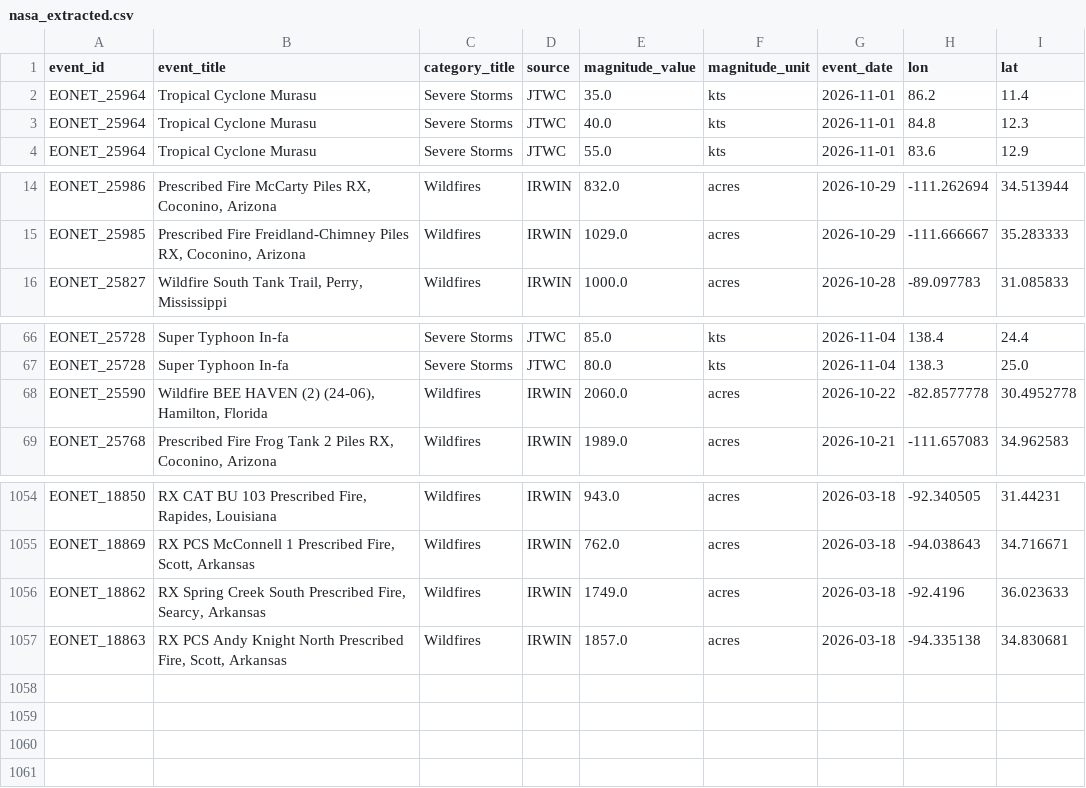
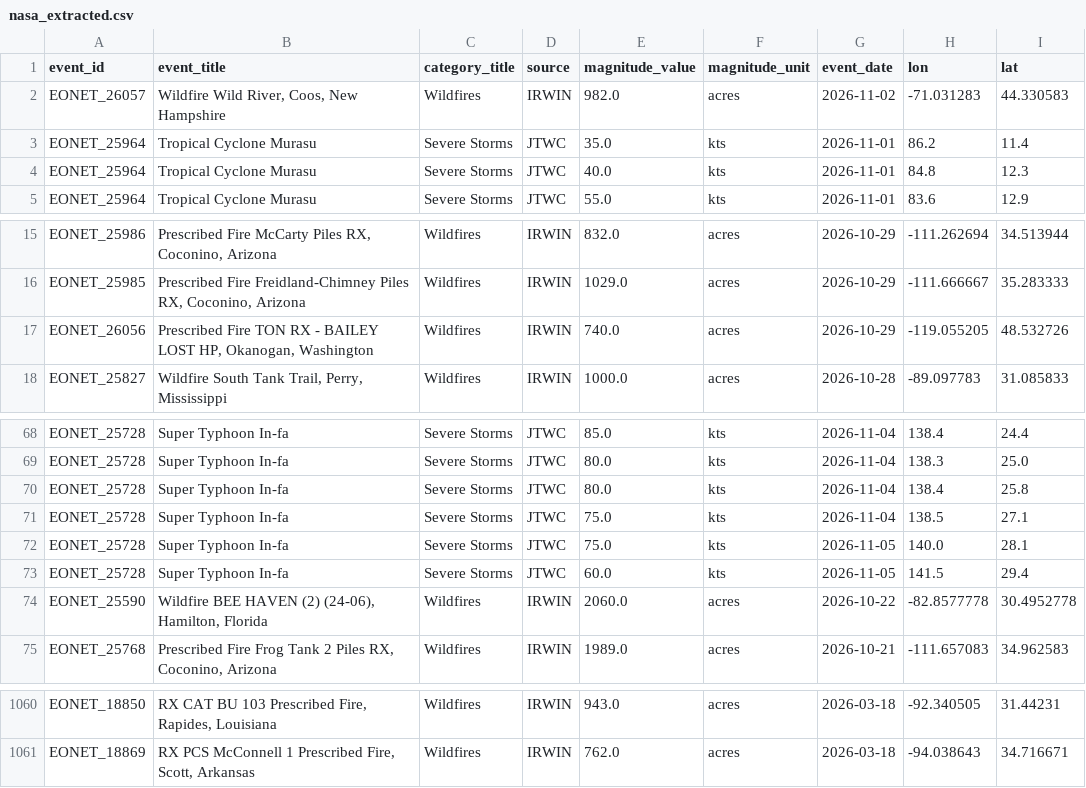
Before and after one commit to EUG1N3/nasa-etl-pipeline, a CSV file: output/nasa_extracted.csv, drawn as a sheet; only a part is shown, gaps mark what is left out; removed rows and columns are numbered as before the commit, all else as after; the diff names each change by its address in the sheet, - before the commit and + after, or states it on an @@ line.

Commit message:
updated the extract module and readme file

```diff
--- a/output/nasa_extracted.csv
+++ b/output/nasa_extracted.csv
+row 2: EONET_26057 | Wildfire Wild River, Coos, New Hampshire | Wildfires | IRWIN | 982.0 | acres | 2026-11-02 | -71.031283 | 44.330583
+row 17: EONET_26056 | Prescribed Fire TON RX - BAILEY LOST HP, Okanogan, Washington | Wildfires | IRWIN | 740.0 | acres | 2026-10-29 | -119.055205 | 48.532726
+row 70: EONET_25728 | Super Typhoon In-fa | Severe Storms | JTWC | 80.0 | kts | 2026-11-04 | 138.4 | 25.8
+row 71: EONET_25728 | Super Typhoon In-fa | Severe Storms | JTWC | 75.0 | kts | 2026-11-04 | 138.5 | 27.1
+row 72: EONET_25728 | Super Typhoon In-fa | Severe Storms | JTWC | 75.0 | kts | 2026-11-05 | 140.0 | 28.1
+row 73: EONET_25728 | Super Typhoon In-fa | Severe Storms | JTWC | 60.0 | kts | 2026-11-05 | 141.5 | 29.4
-row 1056: EONET_18862 | RX Spring Creek South Prescribed Fire, Searcy, Arkansas | Wildfires | IRWIN | 1749.0 | acres | 2026-03-18 | -92.4196 | 36.023633
-row 1057: EONET_18863 | RX PCS Andy Knight North Prescribed Fire, Scott, Arkansas | Wildfires | IRWIN | 1857.0 | acres | 2026-03-18 | -94.335138 | 34.830681
```
Also changed, not shown: 3 other files.
